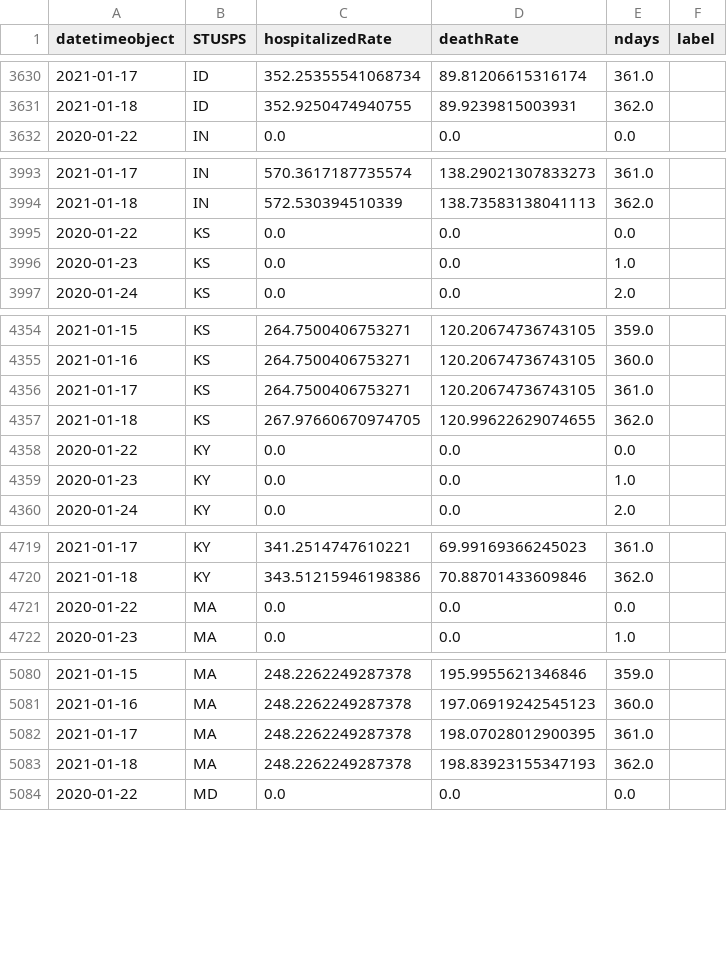
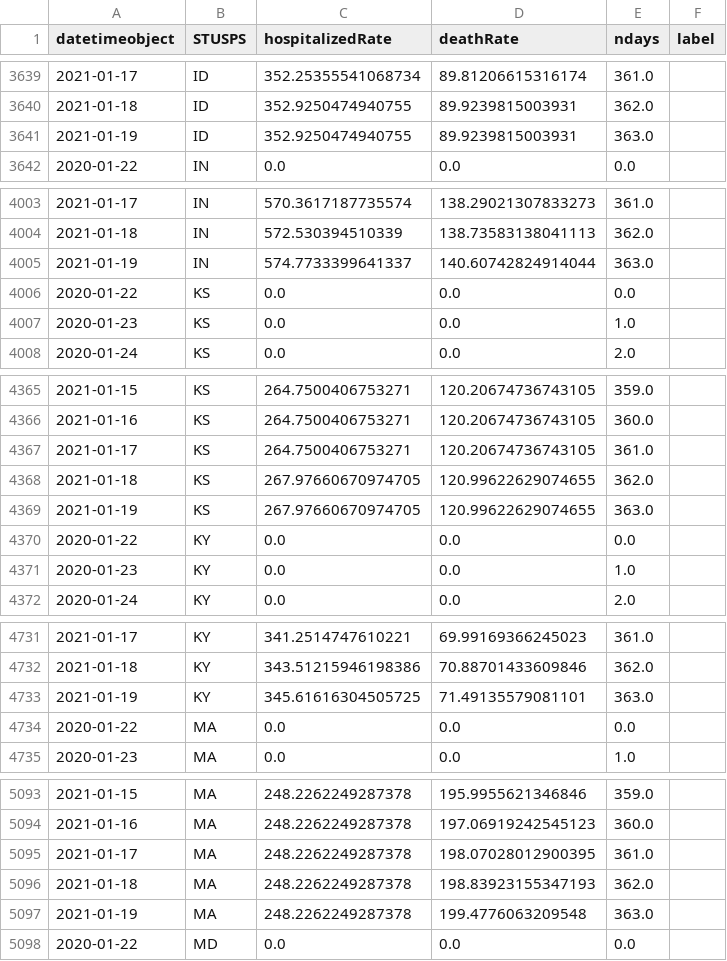
Before and after one commit to briefings/sars, a CSV file: fundamentals/atlantic/warehouse/curvesDeathsHospitalized.csv, drawn as a sheet; only a part is shown, gaps mark what is left out; the diff covers the shown part only; the diff names each change by its address in the sheet, - before the commit and + after, or states it on an @@ line.

```diff
--- a/fundamentals/atlantic/warehouse/curvesDeathsHospitalized.csv
+++ b/fundamentals/atlantic/warehouse/curvesDeathsHospitalized.csv
+row 3641: 2021-01-19 | ID | 352.9250474940755 | 89.9239815003931 | 363.0
+row 4005: 2021-01-19 | IN | 574.7733399641337 | 140.60742824914044 | 363.0
+row 4369: 2021-01-19 | KS | 267.97660670974705 | 120.99622629074655 | 363.0
+row 4733: 2021-01-19 | KY | 345.61616304505725 | 71.49135579081101 | 363.0
+row 5097: 2021-01-19 | MA | 248.2262249287378 | 199.4776063209548 | 363.0
```
Also changed, not shown: 32 added rows and 3 edited cells elsewhere in this file, fundamentals/atlantic/warehouse/curvesDeathsPositives.csv, fundamentals/atlantic/warehouse/curvesDeathsTests.csv, 7 other files.
